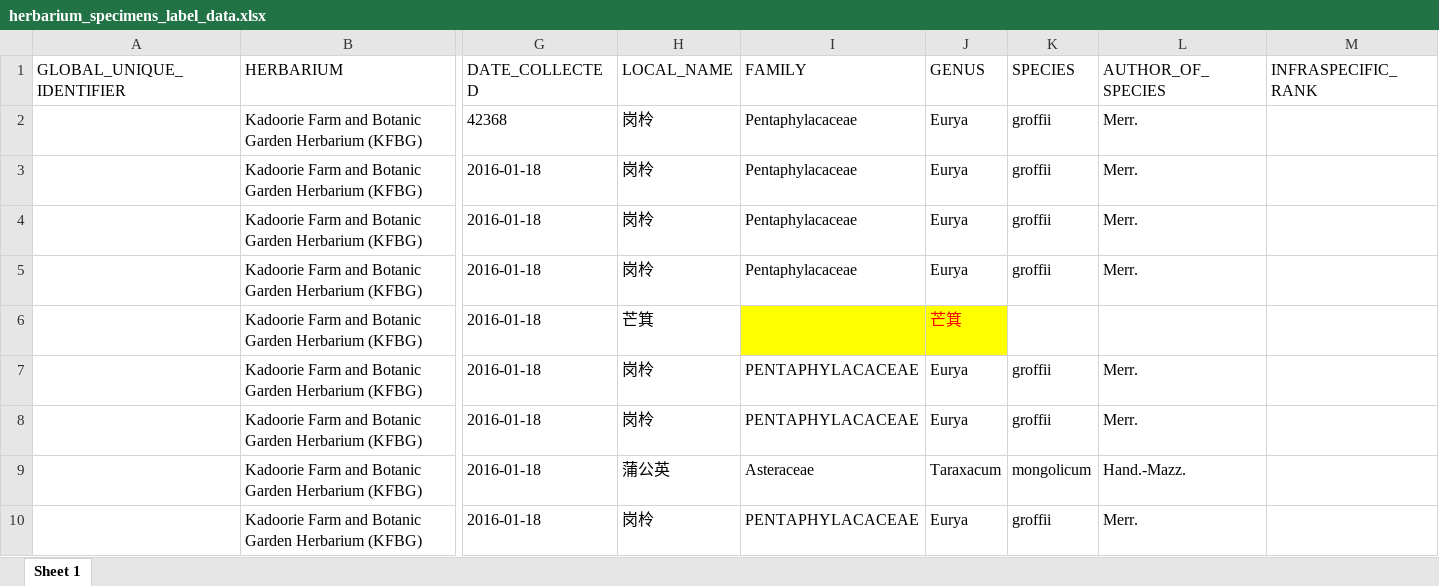
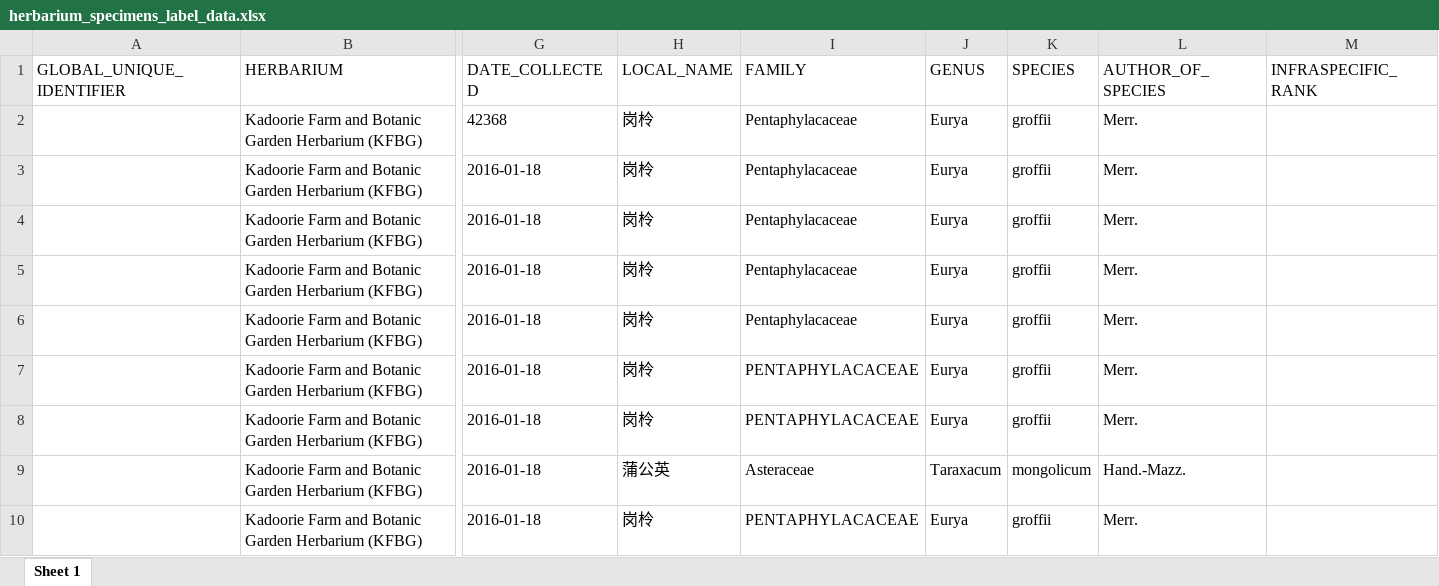
Before and after one commit to helixcn/run_herblabel, an Excel workbook: herbarium label/herbarium_specimens_label_data.xlsx, sheet Sheet 1, drawn as a sheet; only a part is shown, gaps mark what is left out; values as stored, in another font and other column widths than the file's, no borders; the diff names each change by its address in the sheet, - before the commit and + after, or states it on an @@ line.

```diff
--- a/herbarium label/herbarium_specimens_label_data.xlsx (sheet Sheet 1)
+++ b/herbarium label/herbarium_specimens_label_data.xlsx (sheet Sheet 1)
-H6 (LOCAL_NAME): 芒箕
+H6 (LOCAL_NAME): 岗柃
-I6 (FAMILY): (empty)
+I6 (FAMILY): Pentaphylacaceae
-I6:J6 fill: #FFFF00
+I6:J6 fill: none
-J6 (GENUS): 芒箕
+J6 (GENUS): Eurya
-J6 text colour: #FF0000
+J6 text colour: black
-K6 (SPECIES): (empty)
+K6 (SPECIES): groffii
-L6 (AUTHOR_OF_SPECIES): (empty)
+L6 (AUTHOR_OF_SPECIES): Merr.
```
Also changed, not shown: 16 other files.
